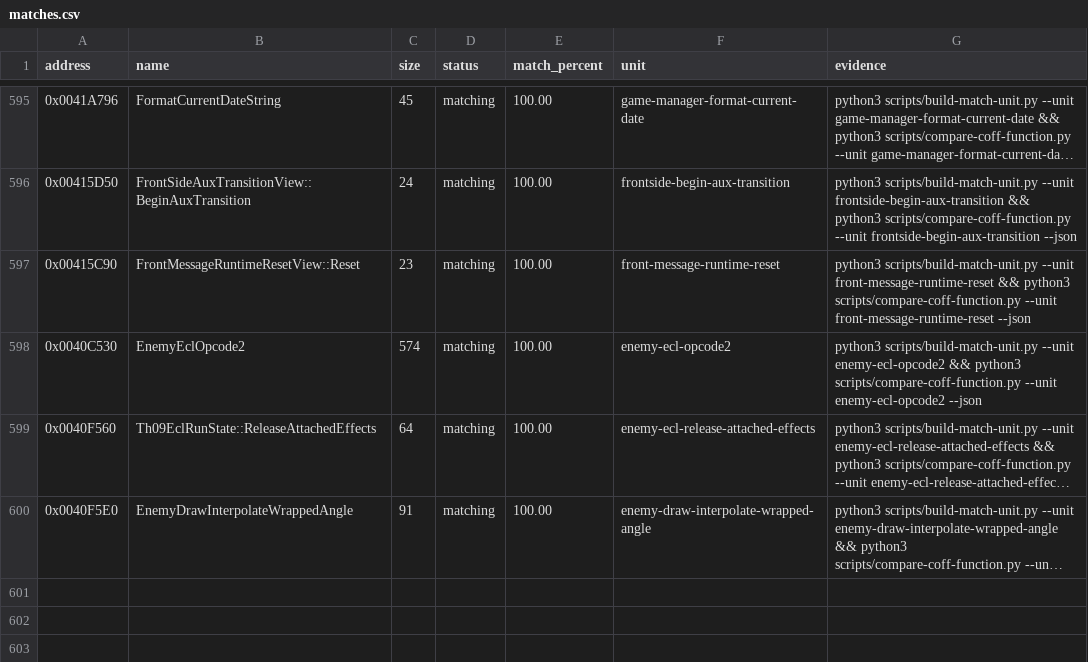
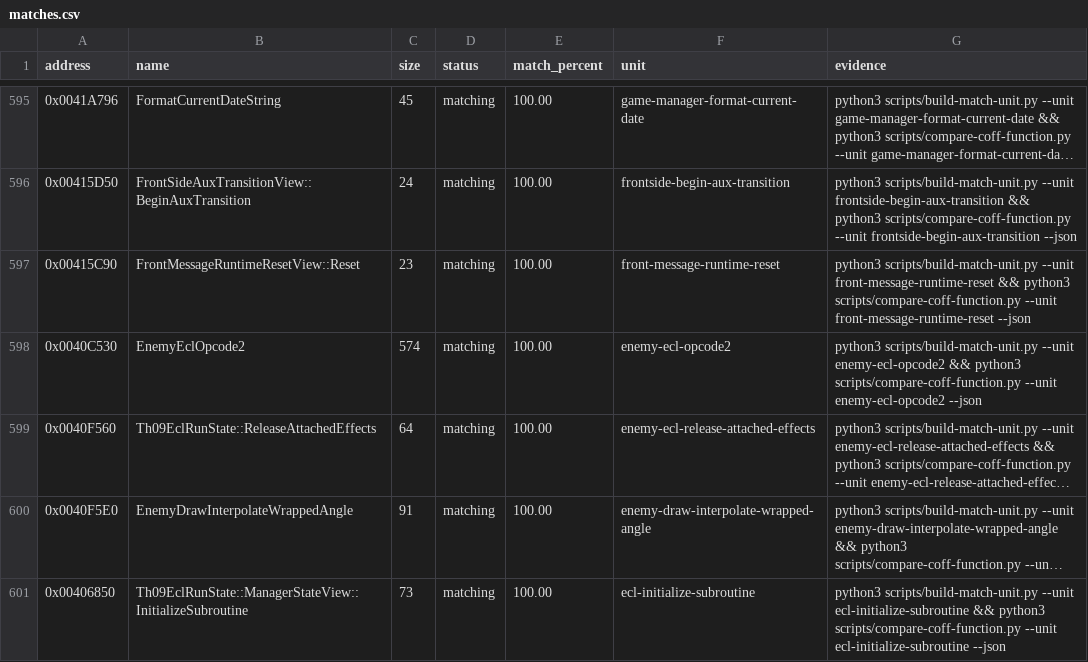
Before and after one commit to N0zoM1z0/th09, a CSV file: config/matches.csv, drawn as a sheet; only a part is shown, gaps mark what is left out; long unchanged cells end in …; the diff names each change by its address in the sheet, - before the commit and + after, or states it on an @@ line.

```diff
--- a/config/matches.csv
+++ b/config/matches.csv
+row 601: 0x00406850 | Th09EclRunState::ManagerStateView::InitializeSubroutine | 73 | matching | 100.00 | ecl-initialize-subroutine | python3 scripts/build-match-unit.py --unit ecl-initialize-subroutine && python3 scripts/compare-coff-function.py --unit ecl-initialize-subroutine --json
```
Also changed, not shown: config/function-origins.csv, config/functions.csv, 8 other files.
